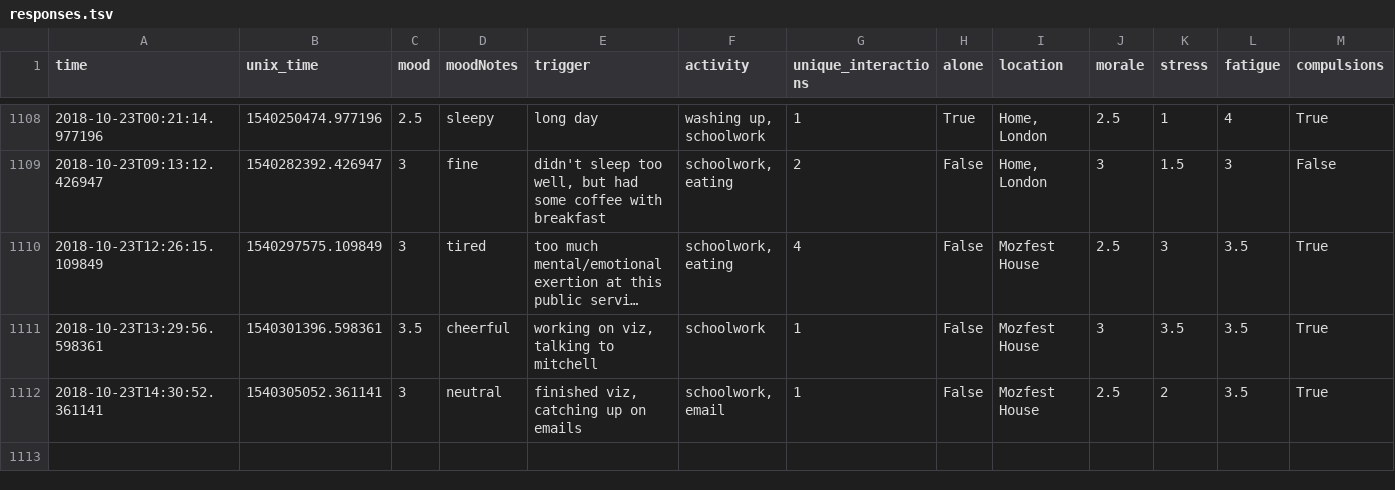
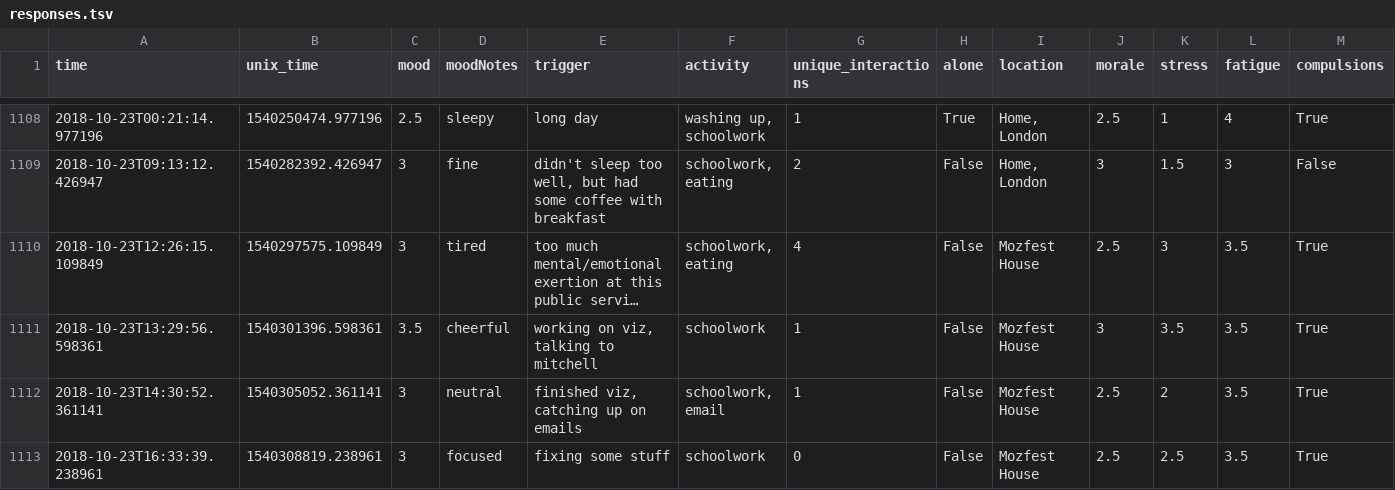
Before and after one commit to xujenna/thesis_explorations, a TSV file: trackers/reporter/responses.tsv, drawn as a sheet; only a part is shown, gaps mark what is left out; long unchanged cells end in ….

```diff
--- a/trackers/reporter/responses.tsv
+++ b/trackers/reporter/responses.tsv
@@ -1112 +1112,2 @@ time	unix_time	mood	moodNotes	trigger	activity	unique_interactions	alone	locatio
 2018-10-23T14:30:52.361141	1540305052.361141	3	neutral	finished viz, catching up on emails	schoolwork, email	1	False	Mozfest House	2.5	2	3.5	True
+2018-10-23T16:33:39.238961	1540308819.238961	3	focused	fixing some stuff	schoolwork	0	False	Mozfest House	2.5	2.5	3.5	True
```
Also changed, not shown: trackers/webcam-pulse-detector-no_openmdao/heartRate.csv, 15 other files.
